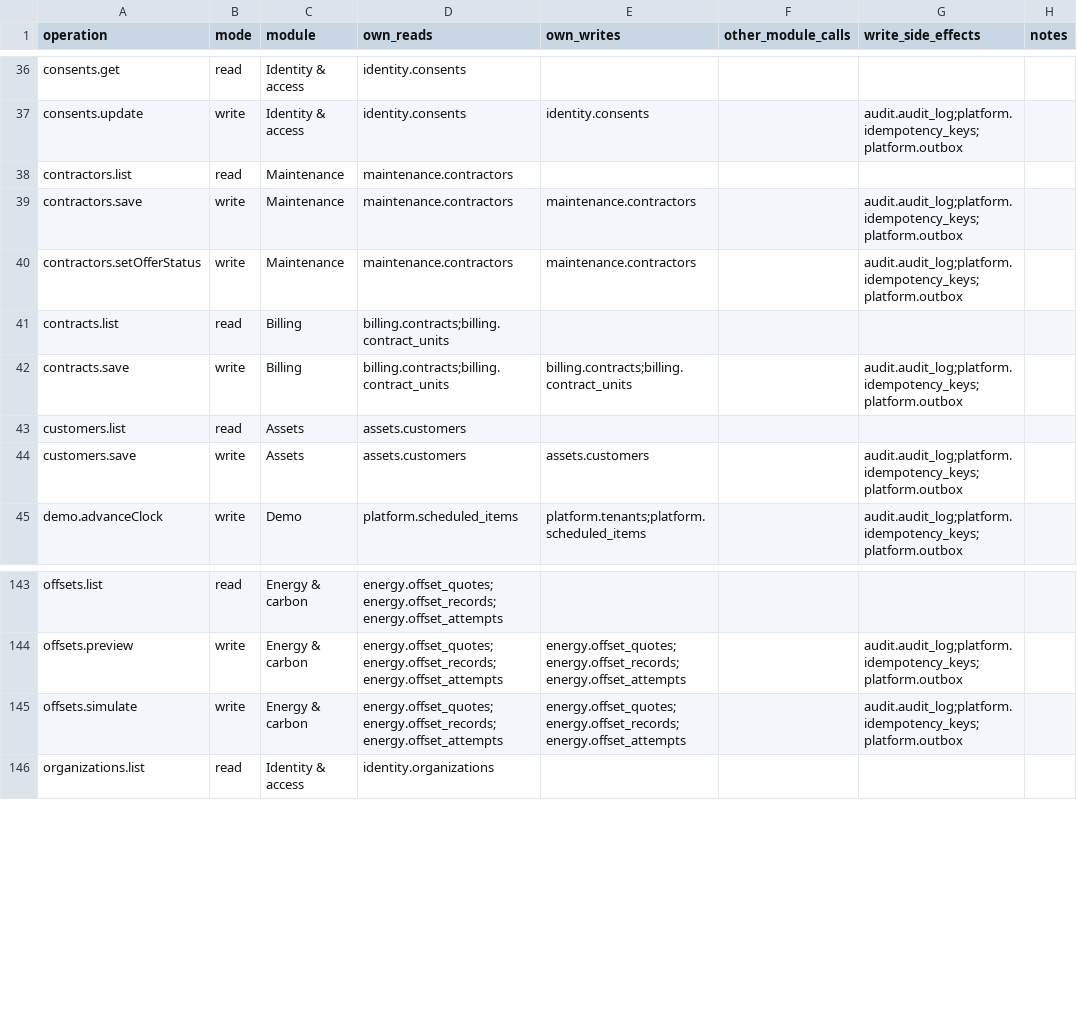
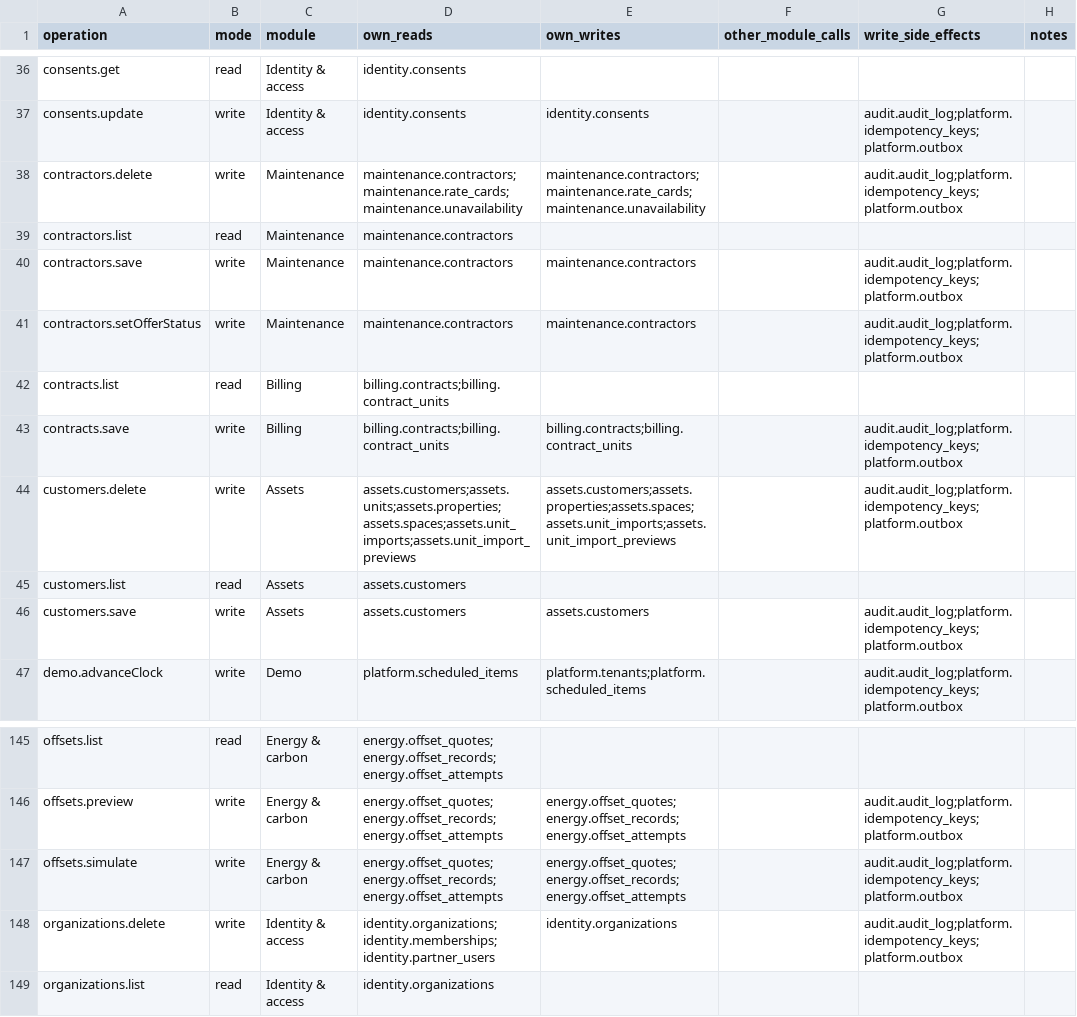
Before and after one commit to Aquarius0715/AC-Project, a CSV file: docs/02-design/operation-persistence-map.csv, drawn as a sheet; only a part is shown, gaps mark what is left out; the diff names each change by its address in the sheet, - before the commit and + after, or states it on an @@ line.

```diff
--- a/docs/02-design/operation-persistence-map.csv
+++ b/docs/02-design/operation-persistence-map.csv
+row 38: contractors.delete | write | Maintenance | maintenance.contractors;maintenance.rate_cards;maintenance.unavailability | maintenance.contractors;maintenance.rate_cards;maintenance.unavailability |  | audit.audit_log;platform.idempotency_keys;platform.outbox
+row 44: customers.delete | write | Assets | assets.customers;assets.units;assets.properties;assets.spaces;assets.unit_imports;assets.unit_import_previews | assets.customers;assets.properties;assets.spaces;assets.unit_imports;assets.unit_import_previews |  | audit.audit_log;platform.idempotency_keys;platform.outbox
+row 148: organizations.delete | write | Identity & access | identity.organizations;identity.memberships;identity.partner_users | identity.organizations |  | audit.audit_log;platform.idempotency_keys;platform.outbox
```
Also changed, not shown: docs/02-design/operation-catalog.csv, docs/02-design/write-version-catalog.csv, 48 other files.
